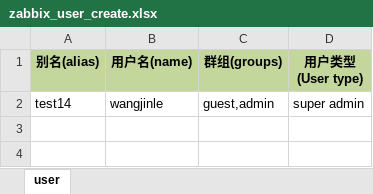
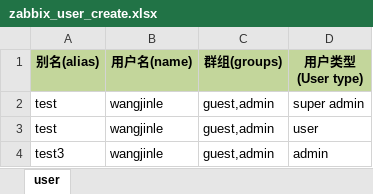
Before and after one commit to qw8880000/ZabbixTools, an Excel workbook: zabbix_user_create.xlsx, sheet user, drawn as a sheet; values as stored, in another font and other column widths than the file's, no borders; the diff names each change by its address in the sheet, - before the commit and + after, or states it on an @@ line.

```diff
--- a/zabbix_user_create.xlsx (sheet user)
+++ b/zabbix_user_create.xlsx (sheet user)
-A2 (别名(alias)): test14
+A2 (别名(alias)): test
+row 3: test | wangjinle | guest,admin | user
+row 4: test3 | wangjinle | guest,admin | admin
```
Also changed, not shown: 2 other files.
